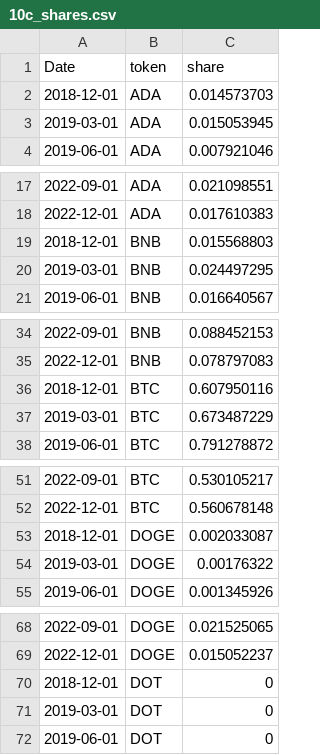
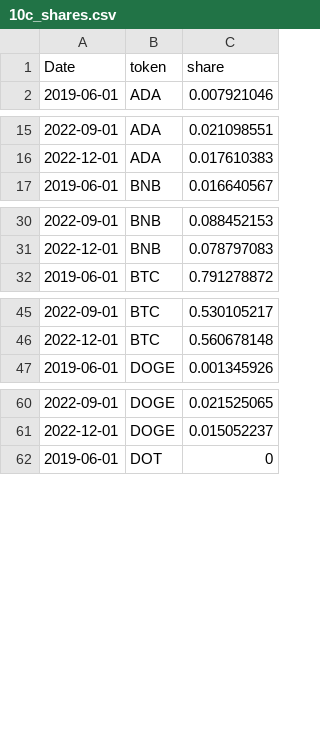
Before and after one commit to iy20505/iy20505.github.io, a CSV file: project/10c_shares.csv, drawn as a sheet; only a part is shown, gaps mark what is left out; the diff covers the shown part only.

Commit message:
Update 10c_shares.csv

```diff
--- a/project/10c_shares.csv
+++ b/project/10c_shares.csv
@@ -1,4 +1,2 @@
 Date,token,share
-2018-12-01,ADA,0.014573703
-2019-03-01,ADA,0.015053945
 2019-06-01,ADA,0.007921046
@@ -18,4 +16,2 @@ Date,token,share
 2022-12-01,ADA,0.017610383
-2018-12-01,BNB,0.015568803
-2019-03-01,BNB,0.024497295
 2019-06-01,BNB,0.016640567
@@ -35,4 +31,2 @@ Date,token,share
 2022-12-01,BNB,0.078797083
-2018-12-01,BTC,0.607950116
-2019-03-01,BTC,0.673487229
 2019-06-01,BTC,0.791278872
@@ -52,4 +46,2 @@ Date,token,share
 2022-12-01,BTC,0.560678148
-2018-12-01,DOGE,0.002033087
-2019-03-01,DOGE,0.00176322
 2019-06-01,DOGE,0.001345926
@@ -69,4 +61,2 @@ Date,token,share
 2022-12-01,DOGE,0.015052237
-2018-12-01,DOT,0
-2019-03-01,DOT,0
 2019-06-01,DOT,0
```
Also changed, not shown: 10 removed rows elsewhere in this file.
